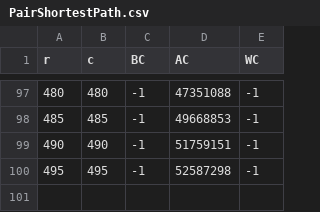
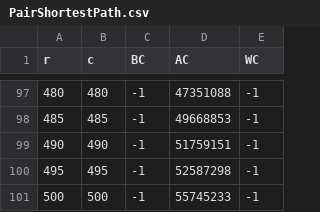
Before and after one commit to Sirjandeep-Singh/Analysis-and-Design-of-Algorithms-Lab, a CSV file: out/production/A&DA JAVA LAB/LAB9/Data/PairShortestPath.csv, drawn as a sheet; only a part is shown, gaps mark what is left out.

```diff
--- a/out/production/A&DA JAVA LAB/LAB9/Data/PairShortestPath.csv
+++ b/out/production/A&DA JAVA LAB/LAB9/Data/PairShortestPath.csv
@@ -100 +100,2 @@ r,c,BC,AC,WC
 495,495,-1,52587298,-1
+500,500,-1,55745233,-1
```
Also changed, not shown: out/production/A&DA JAVA LAB/LAB9/Data/NQueens.csv, out/production/A&DA JAVA LAB/LAB9/Data/TSP.csv, 22 other files.
